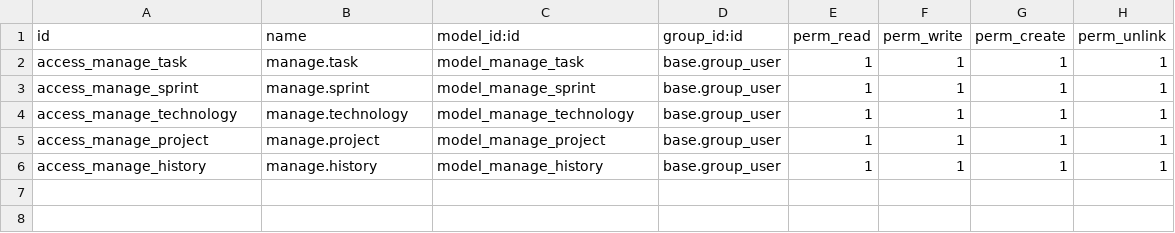
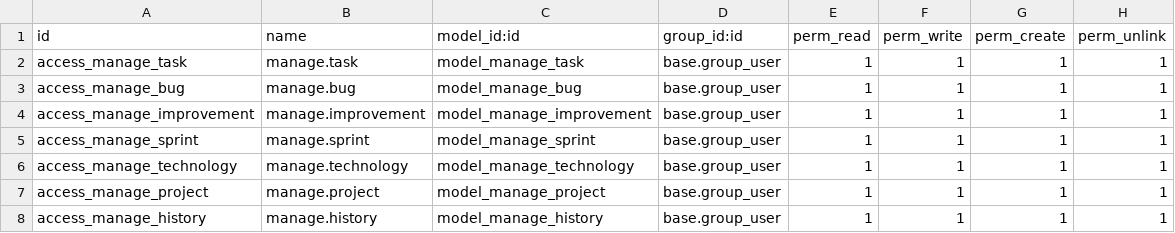
Before and after one commit to igijon/odoo_16_manage, a CSV file: security/ir.model.access.csv, drawn as a sheet.

```diff
--- a/security/ir.model.access.csv
+++ b/security/ir.model.access.csv
@@ -2,2 +2,4 @@ id,name,model_id:id,group_id:id,perm_read,perm_write,perm_create,perm_unlink
 access_manage_task,manage.task,model_manage_task,base.group_user,1,1,1,1
+access_manage_bug,manage.bug,model_manage_bug,base.group_user,1,1,1,1
+access_manage_improvement,manage.improvement,model_manage_improvement,base.group_user,1,1,1,1
 access_manage_sprint,manage.sprint,model_manage_sprint,base.group_user,1,1,1,1
```
Also changed, not shown: 9 other files.
